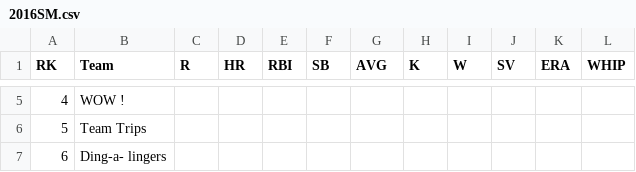
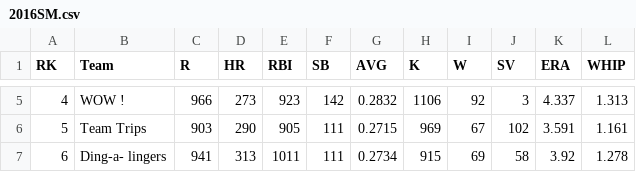
Before and after one commit to JohnDoll2023/fantasy-baseball-analysis, a CSV file: clean_data/stats/2016SM.csv, drawn as a sheet; only a part is shown, gaps mark what is left out; the diff covers the shown part only.

```diff
--- a/clean_data/stats/2016SM.csv
+++ b/clean_data/stats/2016SM.csv
@@ -5,3 +5,3 @@ RK,Team,R,HR,RBI,SB,AVG,K,W,SV,ERA,WHIP
-4,WOW !,,,,,,,,,,
-5,Team Trips,,,,,,,,,,
-6,Ding-a- lingers,,,,,,,,,,
+4,WOW !,966,273,923,142,0.2832,1106,92,3,4.337,1.313
+5,Team Trips,903,290,905,111,0.2715,969,67,102,3.591,1.161
+6,Ding-a- lingers,941,313,1011,111,0.2734,915,69,58,3.92,1.278
```
Also changed, not shown: 90 edited cells elsewhere in this file, dirty_data/Results - 2016SM.csv, 4 other files.
